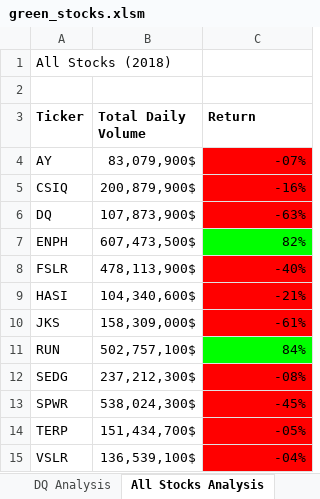
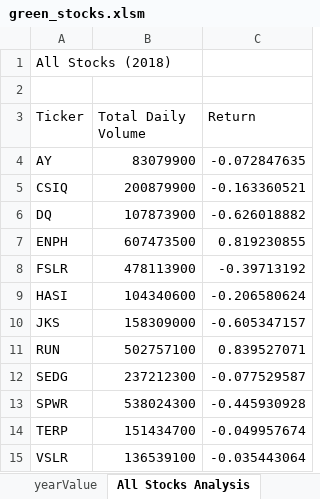
Before and after one commit to yadidevop/stock-analysis, an Excel workbook: green_stocks.xlsm, sheet All Stocks Analysis, drawn as a sheet; values as stored, in another font and other column widths than the file's, no borders; charts and pictures not drawn; the diff names each change by its address in the sheet, - before the commit and + after, or states it on an @@ line.

Commit message:
All stocks analysis with buttons

```diff
--- a/green_stocks.xlsm (sheet All Stocks Analysis)
+++ b/green_stocks.xlsm (sheet All Stocks Analysis)
+sheet tab: yearValue
-A3:C3 bold: on
+A3:C3 bold: off
-B4 (Total Daily Volume): 83,079,900$
+B4 (Total Daily Volume): 83079900
-C4 (Return): -07%
+C4 (Return): -0.072847635
-C4:C6 fill: #FF0000
+C4:C6 fill: none
-B5 (Total Daily Volume): 200,879,900$
+B5 (Total Daily Volume): 200879900
-C5 (Return): -16%
+C5 (Return): -0.163360521
-B6 (Total Daily Volume): 107,873,900$
+B6 (Total Daily Volume): 107873900
-C6 (Return): -63%
+C6 (Return): -0.626018882
-B7 (Total Daily Volume): 607,473,500$
+B7 (Total Daily Volume): 607473500
-C7 (Return): 82%
+C7 (Return): 0.819230855
-C7 fill: #00FF00
+C7 fill: none
-B8 (Total Daily Volume): 478,113,900$
+B8 (Total Daily Volume): 478113900
-C8 (Return): -40%
+C8 (Return): -0.39713192
-C8:C10 fill: #FF0000
+C8:C10 fill: none
-B9 (Total Daily Volume): 104,340,600$
+B9 (Total Daily Volume): 104340600
-C9 (Return): -21%
+C9 (Return): -0.206580624
-B10 (Total Daily Volume): 158,309,000$
+B10 (Total Daily Volume): 158309000
-C10 (Return): -61%
+C10 (Return): -0.605347157
-B11 (Total Daily Volume): 502,757,100$
+B11 (Total Daily Volume): 502757100
-C11 (Return): 84%
+C11 (Return): 0.839527071
-C11 fill: #00FF00
+C11 fill: none
-B12 (Total Daily Volume): 237,212,300$
+B12 (Total Daily Volume): 237212300
-C12 (Return): -08%
+C12 (Return): -0.077529587
-C12:C15 fill: #FF0000
+C12:C15 fill: none
-B13 (Total Daily Volume): 538,024,300$
+B13 (Total Daily Volume): 538024300
-C13 (Return): -45%
+C13 (Return): -0.445930928
-B14 (Total Daily Volume): 151,434,700$
+B14 (Total Daily Volume): 151434700
-C14 (Return): -05%
+C14 (Return): -0.049957674
-B15 (Total Daily Volume): 136,539,100$
+B15 (Total Daily Volume): 136539100
-C15 (Return): -04%
+C15 (Return): -0.035443064
```
Also changed, not shown: sheet 2017, charts or pictures.
